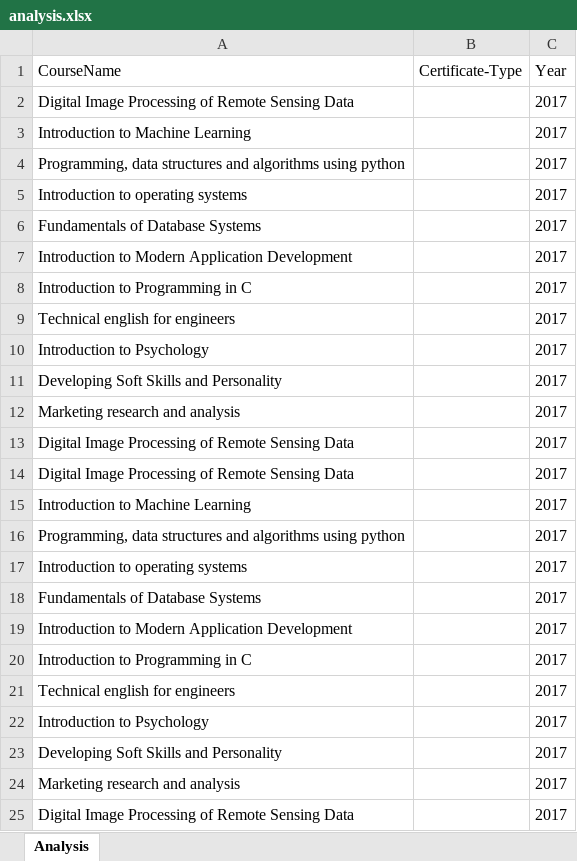
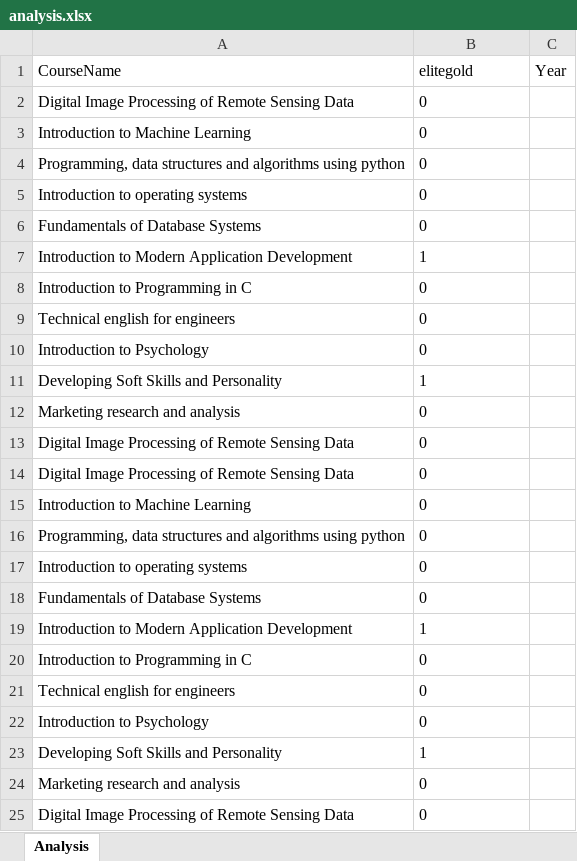
Before and after one commit to adityakhati/reactjsexcel, an Excel workbook: analysis.xlsx, sheet Analysis, drawn as a sheet; values as stored, in another font and other column widths than the file's, no borders; the diff names each change by its address in the sheet, - before the commit and + after, or states it on an @@ line.

```diff
--- a/analysis.xlsx (sheet Analysis)
+++ b/analysis.xlsx (sheet Analysis)
-B1: Certificate-Type
+B1: elitegold
-B2:B6 (elitegold): (empty)
+B2:B6 (elitegold): 0
-C2:C25 (Year): 2017
+C2:C25 (Year): (empty)
-B7 (elitegold): (empty)
+B7 (elitegold): 1
-B8:B10 (elitegold): (empty)
+B8:B10 (elitegold): 0
-B11 (elitegold): (empty)
+B11 (elitegold): 1
-B12:B18 (elitegold): (empty)
+B12:B18 (elitegold): 0
-B19 (elitegold): (empty)
+B19 (elitegold): 1
-B20:B22 (elitegold): (empty)
+B20:B22 (elitegold): 0
-B23 (elitegold): (empty)
+B23 (elitegold): 1
-B24:B25 (elitegold): (empty)
+B24:B25 (elitegold): 0
```
Also changed, not shown: anlaysis1.xlsx, 2 other files.
